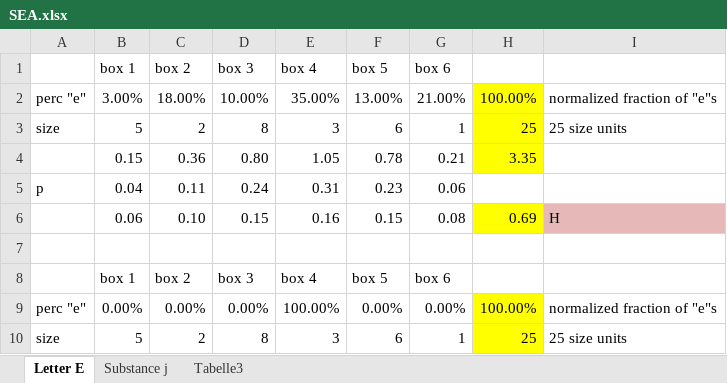
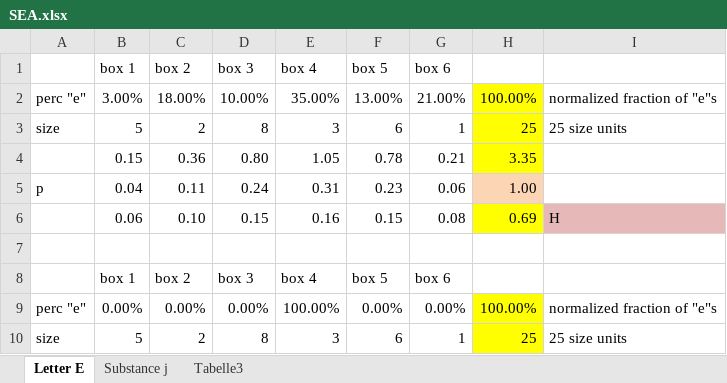
Before and after one commit to ricobua/Welcome, an Excel workbook: martin/SEA.xlsx, sheet Letter E, drawn as a sheet; only a part is shown; values as stored, in another font and other column widths than the file's, no borders; the diff names each change by its address in the sheet, - before the commit and + after, or states it on an @@ line.

```diff
--- a/martin/SEA.xlsx (sheet Letter E)
+++ b/martin/SEA.xlsx (sheet Letter E)
-H5: (empty)
+H5: 1.00
-H5 fill: none
+H5 fill: #FCD5B5
```
Also changed, not shown: 3 other files.
